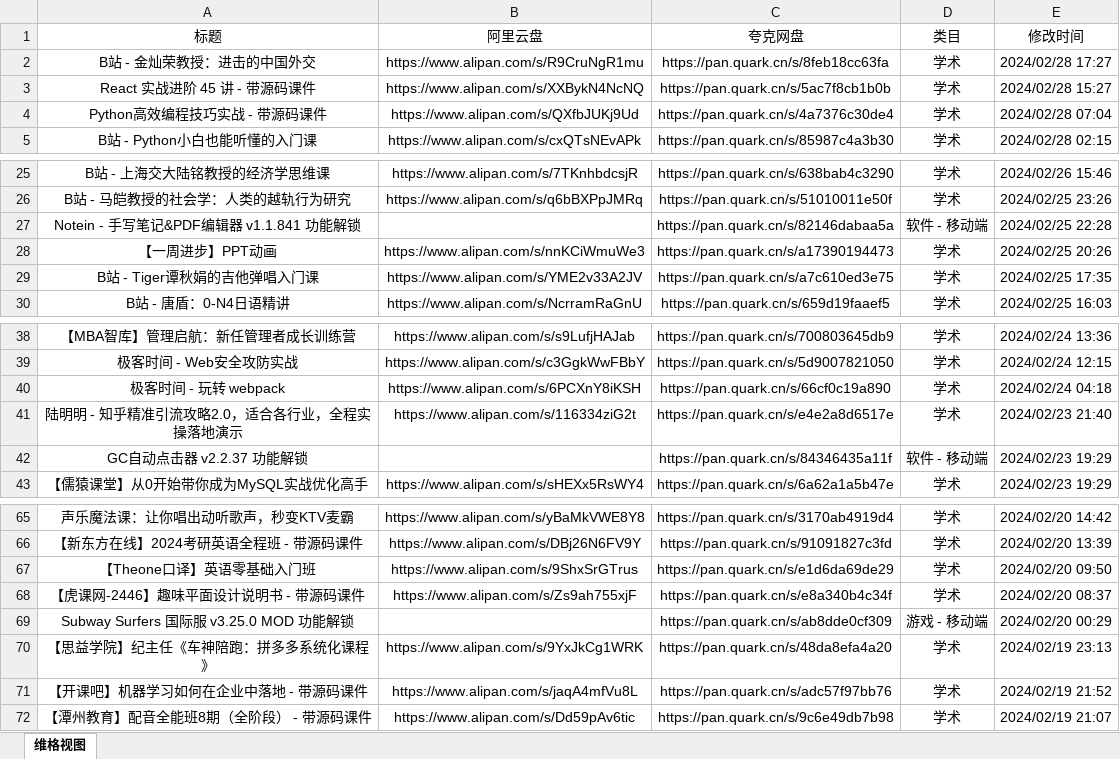
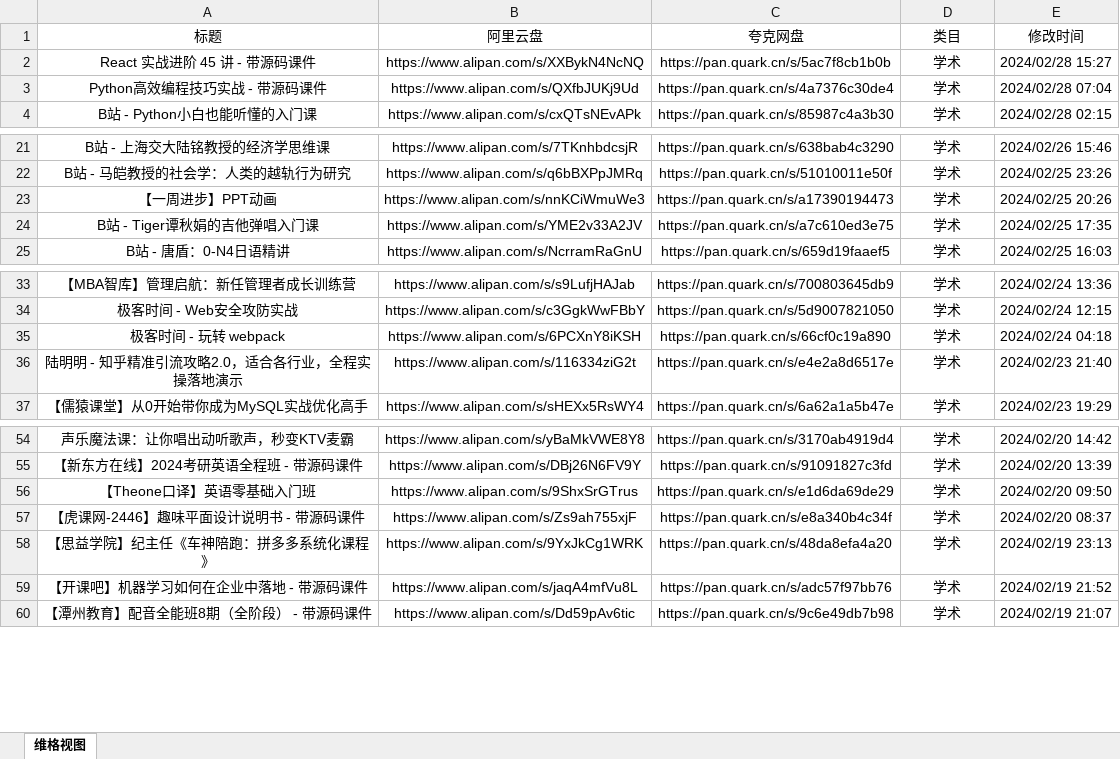
Before and after one commit to mitjavaz/memo, an Excel workbook: .ready/最新发布资源-维格视图.xlsx, sheet 维格视图, drawn as a sheet; only a part is shown, gaps mark what is left out; values as stored, in another font and other column widths than the file's, no borders; the diff covers the shown part only; the diff names each change by its address in the sheet, - before the commit and + after, or states it on an @@ line.

```diff
--- a/.ready/最新发布资源-维格视图.xlsx (sheet 维格视图)
+++ b/.ready/最新发布资源-维格视图.xlsx (sheet 维格视图)
-row 2: B站 - 金灿荣教授：进击的中国外交 | https://www.alipan.com/s/R9CruNgR1mu | https://pan.quark.cn/s/8feb18cc63fa | 学术 | 2024/02/28 17:27
-row 27: Notein - 手写笔记&PDF编辑器 v1.1.841 功能解锁 |  | https://pan.quark.cn/s/82146dabaa5a | 软件 - 移动端 | 2024/02/25 22:28
-row 42: GC自动点击器 v2.2.37 功能解锁 |  | https://pan.quark.cn/s/84346435a11f | 软件 - 移动端 | 2024/02/23 19:29
-row 69: Subway Surfers 国际服 v3.25.0 MOD 功能解锁 |  | https://pan.quark.cn/s/ab8dde0cf309 | 游戏 - 移动端 | 2024/02/20 00:29
```
Also changed, not shown: 23 removed rows elsewhere in this sheet.
